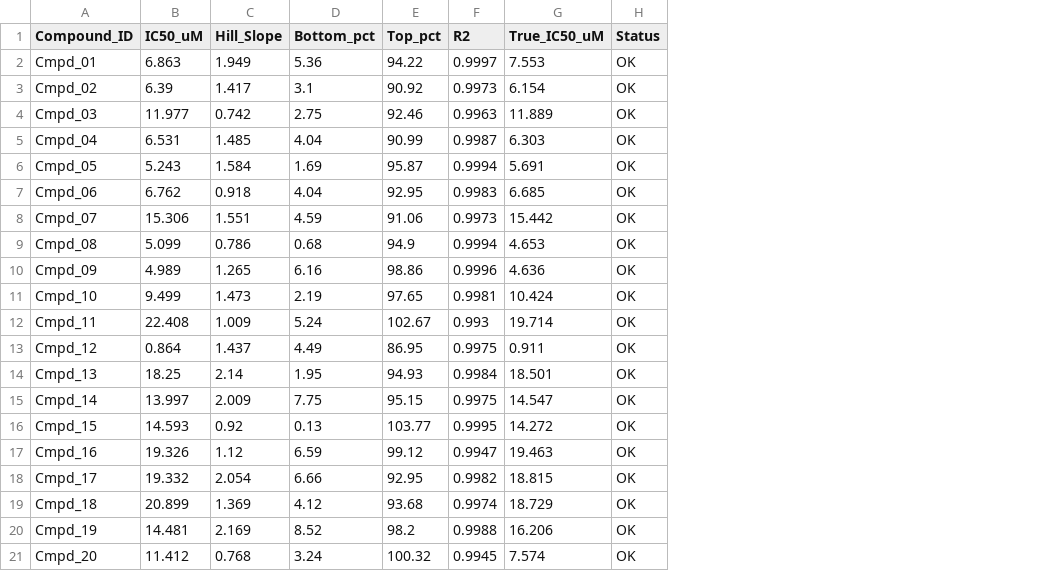
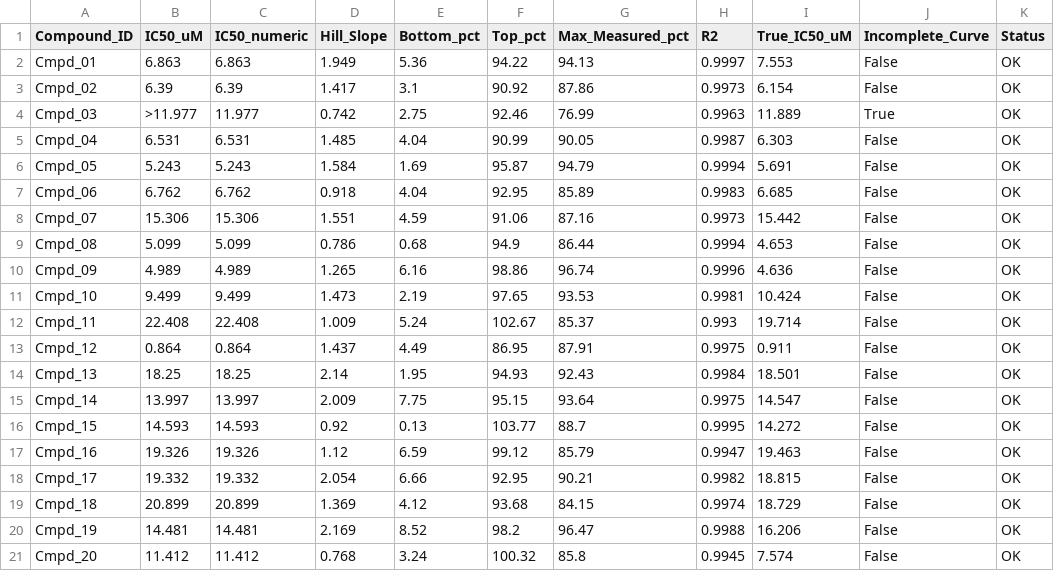
Before and after one commit to sraashi/384-well-plate-sample-data, a CSV file: data/results/ic50_results.csv, drawn as a sheet; the diff names each change by its address in the sheet, - before the commit and + after, or states it on an @@ line.

Commit message:
Flag incomplete IC50 curves with > prefix
- IC50 flagged as '>value' when max measured inhibition < 80% absolute
- Stores IC50_numeric separately for plotting, IC50_uM carries the display string
- Cmpd_03 flagged: max measured 76.99%, IC50 reported as >11.977 uM
- Summary output lists flagged compounds and excludes them from range stats

```diff
--- a/data/results/ic50_results.csv
+++ b/data/results/ic50_results.csv
+column C (IC50_numeric), rows 2-21: 6.863 | 6.39 | 11.977 | 6.531 | 5.243 | 6.762 | 15.306 | 5.099 | 4.989 | 9.499 | 22.408 | 0.864 | 18.25 | 13.997 | 14.593 | 19.326 | 19.332 | 20.899 | 14.481 | 11.412
+column G (Max_Measured_pct), rows 2-21: 94.13 | 87.86 | 76.99 | 90.05 | 94.79 | 85.89 | 87.16 | 86.44 | 96.74 | 93.53 | 85.37 | 87.91 | 92.43 | 93.64 | 88.7 | 85.79 | 90.21 | 84.15 | 96.47 | 85.8
+column J (Incomplete_Curve), rows 2-21: False | False | True | False | False | False | False | False | False | False | False | False | False | False | False | False | False | False | False | False
-B4 (IC50_uM): 11.977
+B4 (IC50_uM): >11.977
```
Also changed, not shown: 2 other files.
